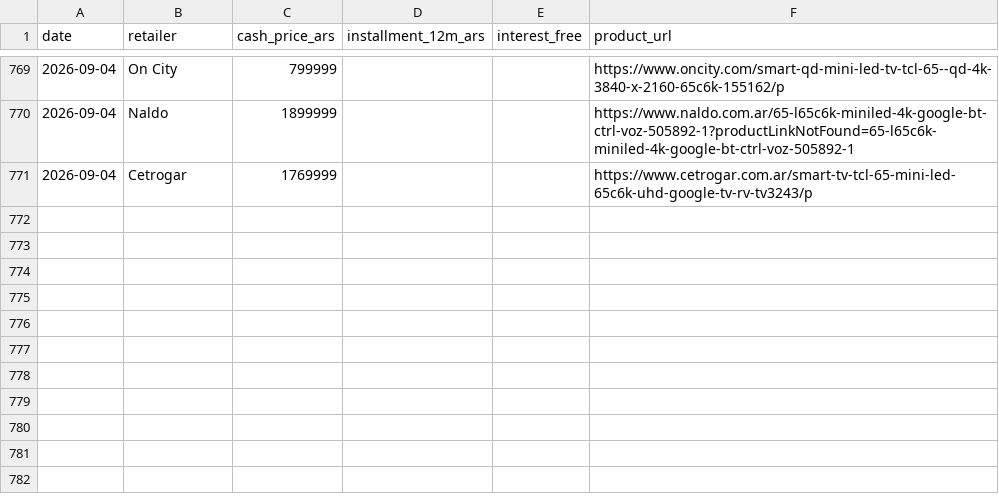
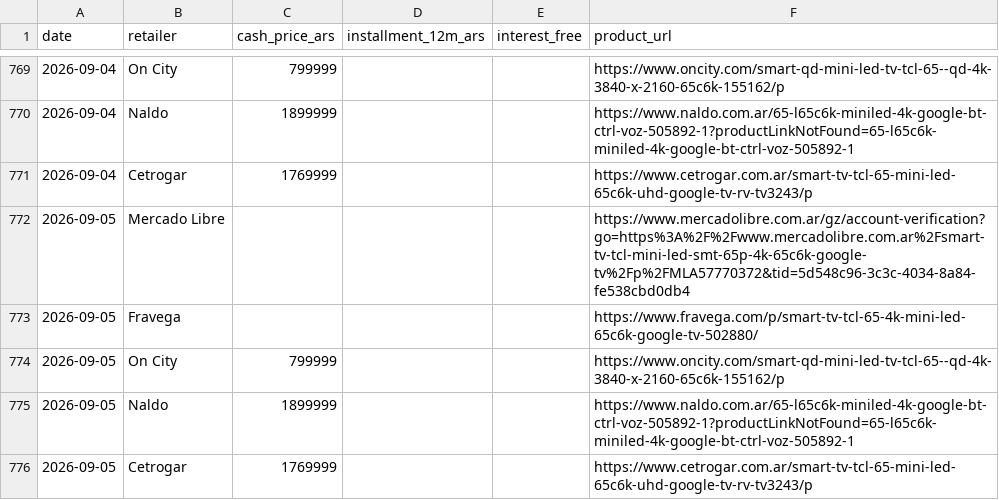
Before and after one commit to marcos1981claude/TCL, a CSV file: data/prices.csv, drawn as a sheet; only a part is shown, gaps mark what is left out; the diff names each change by its address in the sheet, - before the commit and + after, or states it on an @@ line.

```diff
--- a/data/prices.csv
+++ b/data/prices.csv
+row 772: 2026-09-05 | Mercado Libre |  |  |  | https://www.mercadolibre.com.ar/gz/account-verification?go=https%3A%2F%2Fwww.mercadolibre.com.ar%2Fsmart-tv-tcl-mini-led-smt-65p-4k-65c6k-google-tv%2Fp%2FMLA57770372&tid=5d548c96-3c3c-4034-8a84-fe538cbd0db4
+row 773: 2026-09-05 | Fravega |  |  |  | https://www.fravega.com/p/smart-tv-tcl-65-4k-mini-led-65c6k-google-tv-502880/
+row 774: 2026-09-05 | On City | 799999 |  |  | https://www.oncity.com/smart-qd-mini-led-tv-tcl-65--qd-4k-3840-x-2160-65c6k-155162/p
+row 775: 2026-09-05 | Naldo | 1899999 |  |  | https://www.naldo.com.ar/65-l65c6k-miniled-4k-google-bt-ctrl-voz-505892-1?productLinkNotFound=65-l65c6k-miniled-4k-google-bt-ctrl-voz-505892-1
+row 776: 2026-09-05 | Cetrogar | 1769999 |  |  | https://www.cetrogar.com.ar/smart-tv-tcl-65-mini-led-65c6k-uhd-google-tv-rv-tv3243/p
```
